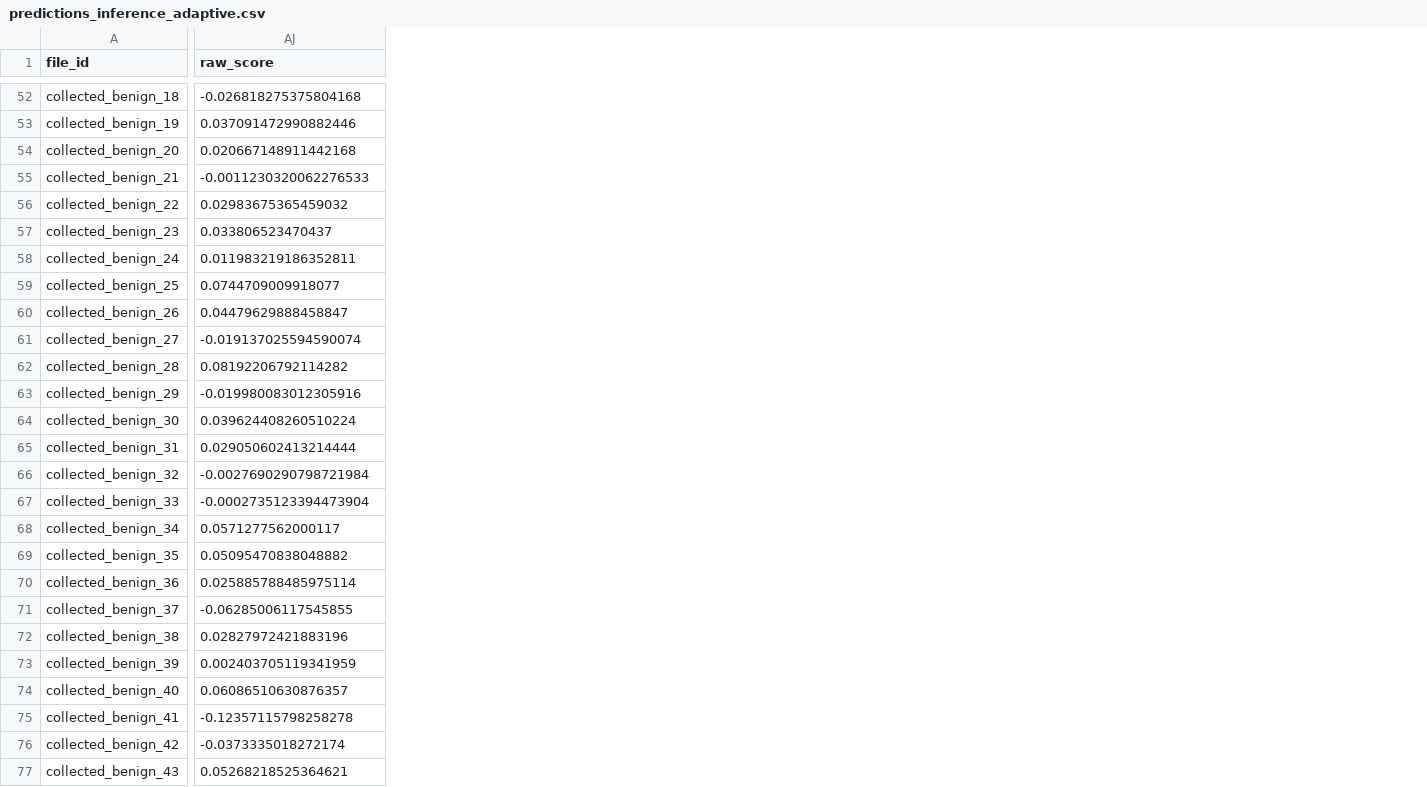
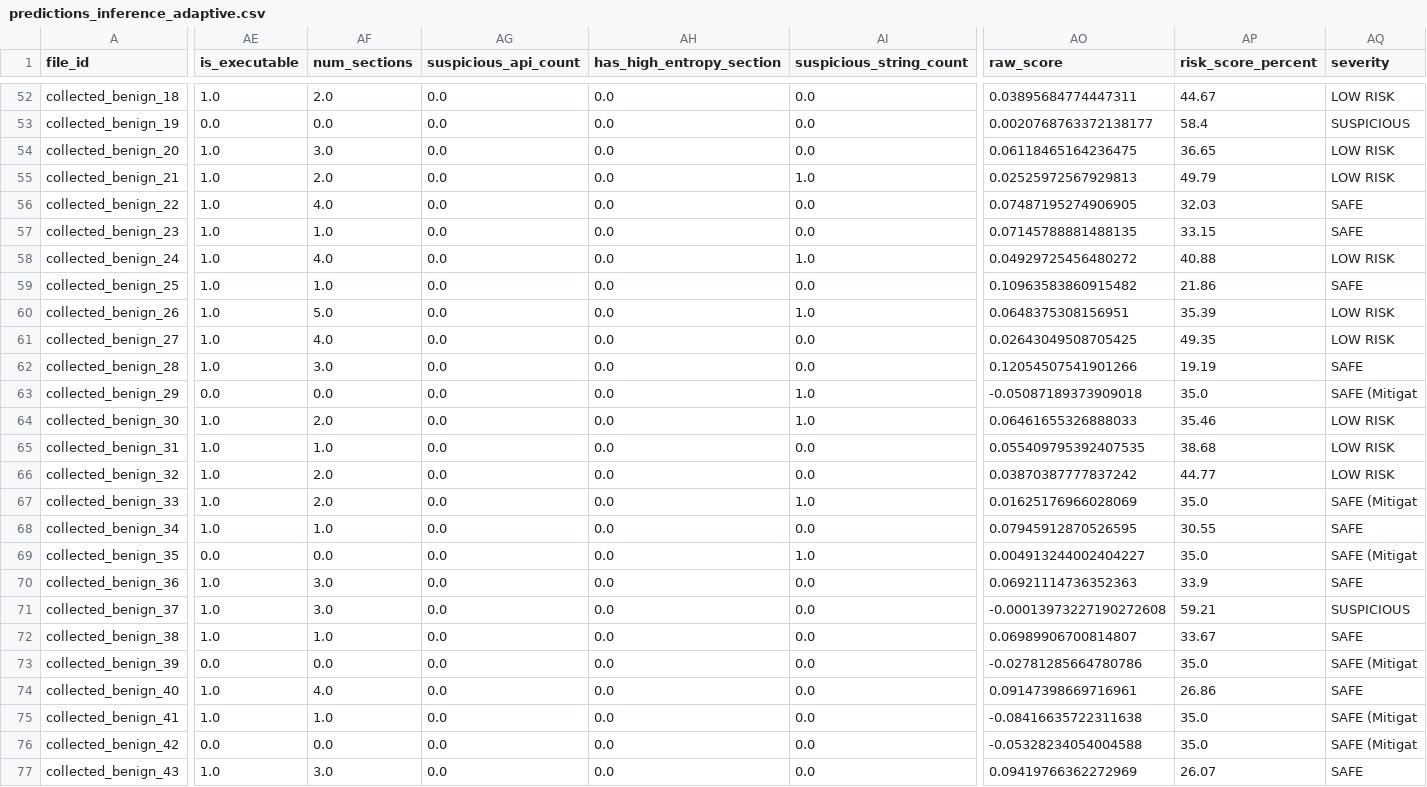
Before and after one commit to lhahah131/H.E.A.D.S-Hybrid-Entropy-Anomaly-Detection-System, a CSV file: entropy_ids/logs/predictions_inference_adaptive.csv, drawn as a sheet; only a part is shown, gaps mark what is left out; addresses are those after the commit; the diff covers the shown part only; the diff names each change by its address in the sheet, - before the commit and + after, or states it on an @@ line.

```diff
--- a/entropy_ids/logs/predictions_inference_adaptive.csv
+++ b/entropy_ids/logs/predictions_inference_adaptive.csv
+column AE (is_executable), rows 52-77: 1.0 | 0.0 | 1.0 | 1.0 | 1.0 | 1.0 | 1.0 | 1.0 | 1.0 | 1.0 | 1.0 | 0.0 | 1.0 | 1.0 | 1.0 | 1.0 | 1.0 | 0.0 | 1.0 | 1.0 | 1.0 | 0.0 | 1.0 | 1.0 | 0.0 | 1.0
+column AF (num_sections), rows 52-77: 2.0 | 0.0 | 3.0 | 2.0 | 4.0 | 1.0 | 4.0 | 1.0 | 5.0 | 4.0 | 3.0 | 0.0 | 2.0 | 1.0 | 2.0 | 2.0 | 1.0 | 0.0 | 3.0 | 3.0 | 1.0 | 0.0 | 4.0 | 1.0 | 0.0 | 3.0
+column AG (suspicious_api_count), rows 52-77: all 0.0
+column AH (has_high_entropy_section), rows 52-77: all 0.0
+column AI (suspicious_string_count), rows 52-77: 0.0 | 0.0 | 0.0 | 1.0 | 0.0 | 0.0 | 1.0 | 0.0 | 1.0 | 0.0 | 0.0 | 1.0 | 1.0 | 0.0 | 0.0 | 1.0 | 0.0 | 1.0 | 0.0 | 0.0 | 0.0 | 0.0 | 0.0 | 0.0 | 0.0 | 0.0
+column AP (risk_score_percent), rows 52-77: 44.67 | 58.4 | 36.65 | 49.79 | 32.03 | 33.15 | 40.88 | 21.86 | 35.39 | 49.35 | 19.19 | 35.0 | 35.46 | 38.68 | 44.77 | 35.0 | 30.55 | 35.0 | 33.9 | 59.21 | 33.67 | 35.0 | 26.86 | 35.0 | 35.0 | 26.07
+column AQ (severity), rows 52-77: LOW RISK | SUSPICIOUS | LOW RISK | LOW RISK | SAFE | SAFE | LOW RISK | SAFE | LOW RISK | LOW RISK | SAFE | SAFE (Mitigat | LOW RISK | LOW RISK | LOW RISK | SAFE (Mitigat | SAFE | SAFE (Mitigat | SAFE | SUSPICIOUS | SAFE | SAFE (Mitigat | SAFE | SAFE (Mitigat | SAFE (Mitigat | SAFE
-AO52 (raw_score): -0.026818275375804168
+AO52 (raw_score): 0.03895684774447311
-AO53 (raw_score): 0.037091472990882446
+AO53 (raw_score): 0.0020768763372138177
-AO54 (raw_score): 0.020667148911442168
+AO54 (raw_score): 0.06118465164236475
-AO55 (raw_score): -0.0011230320062276533
+AO55 (raw_score): 0.02525972567929813
-AO56 (raw_score): 0.02983675365459032
+AO56 (raw_score): 0.07487195274906905
-AO57 (raw_score): 0.033806523470437
+AO57 (raw_score): 0.07145788881488135
-AO58 (raw_score): 0.011983219186352811
+AO58 (raw_score): 0.04929725456480272
-AO59 (raw_score): 0.0744709009918077
+AO59 (raw_score): 0.10963583860915482
-AO60 (raw_score): 0.04479629888458847
+AO60 (raw_score): 0.0648375308156951
-AO61 (raw_score): -0.019137025594590074
+AO61 (raw_score): 0.02643049508705425
-AO62 (raw_score): 0.08192206792114282
+AO62 (raw_score): 0.12054507541901266
-AO63 (raw_score): -0.019980083012305916
+AO63 (raw_score): -0.05087189373909018
-AO64 (raw_score): 0.039624408260510224
+AO64 (raw_score): 0.06461655326888033
-AO65 (raw_score): 0.029050602413214444
+AO65 (raw_score): 0.055409795392407535
-AO66 (raw_score): -0.0027690290798721984
+AO66 (raw_score): 0.03870387777837242
-AO67 (raw_score): -0.0002735123394473904
+AO67 (raw_score): 0.01625176966028069
-AO68 (raw_score): 0.0571277562000117
+AO68 (raw_score): 0.07945912870526595
-AO69 (raw_score): 0.05095470838048882
+AO69 (raw_score): 0.004913244002404227
-AO70 (raw_score): 0.025885788485975114
+AO70 (raw_score): 0.06921114736352363
-AO71 (raw_score): -0.06285006117545855
+AO71 (raw_score): -0.00013973227190272608
-AO72 (raw_score): 0.02827972421883196
+AO72 (raw_score): 0.06989906700814807
-AO73 (raw_score): 0.002403705119341959
+AO73 (raw_score): -0.02781285664780786
-AO74 (raw_score): 0.06086510630876357
+AO74 (raw_score): 0.09147398669716961
-AO75 (raw_score): -0.12357115798258278
+AO75 (raw_score): -0.08416635722311638
-AO76 (raw_score): -0.0373335018272174
+AO76 (raw_score): -0.05328234054004588
-AO77 (raw_score): 0.05268218525364621
+AO77 (raw_score): 0.09419766362272969
```
Also changed, not shown: 92 edited cells elsewhere in this file, entropy_ids/data/raw/master_features.csv, entropy_ids/logs/predictions_train_adaptive.csv, 39 other files.
